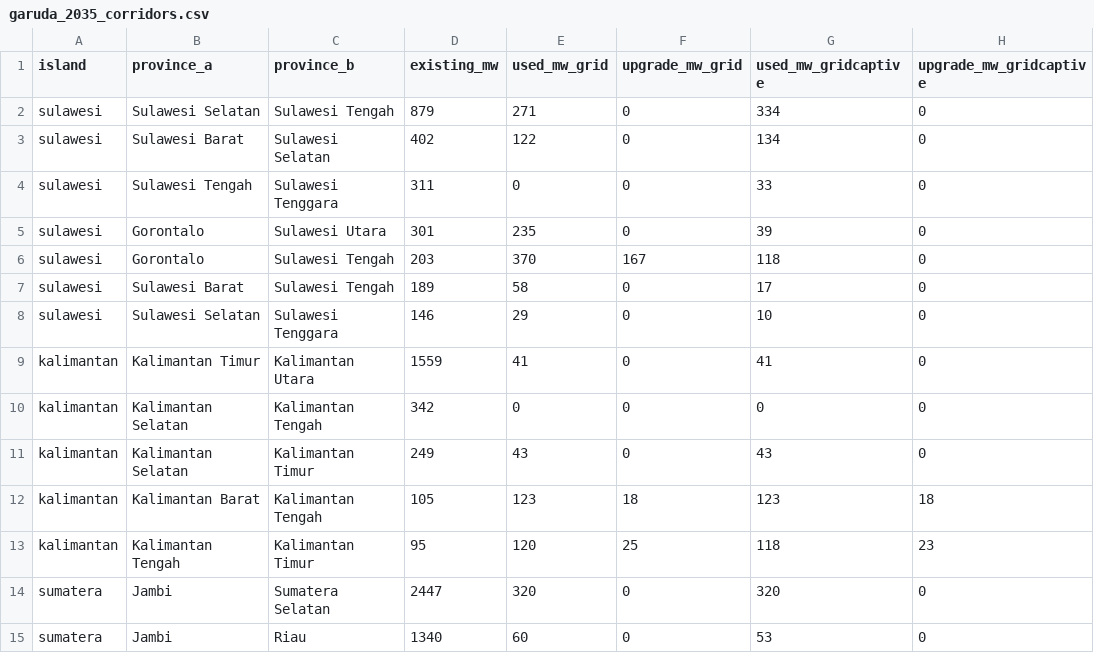
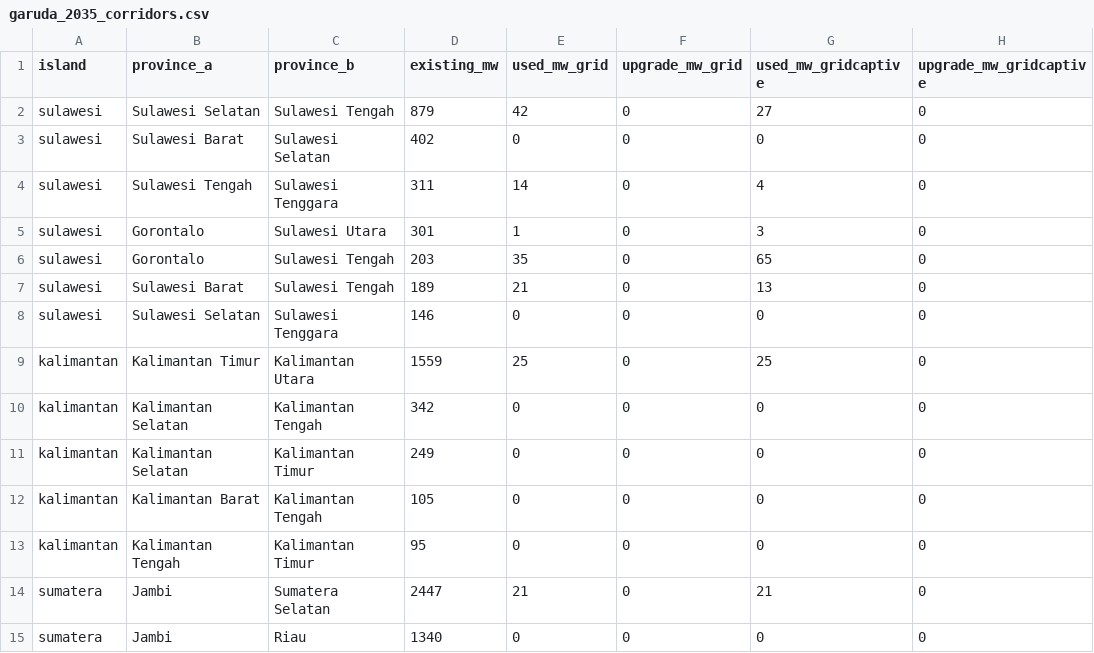
Before and after one commit to Power-Lab/citra-site, a CSV file: data/garuda_2035_corridors.csv, drawn as a sheet; only a part is shown; the diff covers the shown part only.

Commit message:
Rebuild results from the 2024-input reruns; tariff slider follows tariff runs
- Results come from the new GARUDA runs: 2024 technology catalogue costs, corrected coal
  ramp rates and grid fuel inputs, time-aligned provincial solar, and an illustrative carbon
  cost on coal, at captive coal prices of $30, $70 and $100/t.
- The grid tariff slider now follows runs at $45, $59 and $71/MWh for the pathways that buy
  grid power, instead of rescaling one run with the build held fixed.
- The build takes the carbon cost back out of the coal price, so the coal slider shows the
  coal price itself, and reports the carbon cost per site in the pathway data.
- The cost chart shows coal as one part. The capex note uses the 2024 catalogue values.
- "On-site solar + storage" is renamed "On-site renewables" in all three languages.
- Jawa-Bali parks 12, 18 and 19 use the scaled demand the runs solved.

```diff
--- a/data/garuda_2035_corridors.csv
+++ b/data/garuda_2035_corridors.csv
@@ -1,15 +1,15 @@
 island,province_a,province_b,existing_mw,used_mw_grid,upgrade_mw_grid,used_mw_gridcaptive,upgrade_mw_gridcaptive
-sulawesi,Sulawesi Selatan,Sulawesi Tengah,879,271,0,334,0
-sulawesi,Sulawesi Barat,Sulawesi Selatan,402,122,0,134,0
-sulawesi,Sulawesi Tengah,Sulawesi Tenggara,311,0,0,33,0
-sulawesi,Gorontalo,Sulawesi Utara,301,235,0,39,0
-sulawesi,Gorontalo,Sulawesi Tengah,203,370,167,118,0
-sulawesi,Sulawesi Barat,Sulawesi Tengah,189,58,0,17,0
-sulawesi,Sulawesi Selatan,Sulawesi Tenggara,146,29,0,10,0
-kalimantan,Kalimantan Timur,Kalimantan Utara,1559,41,0,41,0
+sulawesi,Sulawesi Selatan,Sulawesi Tengah,879,42,0,27,0
+sulawesi,Sulawesi Barat,Sulawesi Selatan,402,0,0,0,0
+sulawesi,Sulawesi Tengah,Sulawesi Tenggara,311,14,0,4,0
+sulawesi,Gorontalo,Sulawesi Utara,301,1,0,3,0
+sulawesi,Gorontalo,Sulawesi Tengah,203,35,0,65,0
+sulawesi,Sulawesi Barat,Sulawesi Tengah,189,21,0,13,0
+sulawesi,Sulawesi Selatan,Sulawesi Tenggara,146,0,0,0,0
+kalimantan,Kalimantan Timur,Kalimantan Utara,1559,25,0,25,0
 kalimantan,Kalimantan Selatan,Kalimantan Tengah,342,0,0,0,0
-kalimantan,Kalimantan Selatan,Kalimantan Timur,249,43,0,43,0
-kalimantan,Kalimantan Barat,Kalimantan Tengah,105,123,18,123,18
-kalimantan,Kalimantan Tengah,Kalimantan Timur,95,120,25,118,23
-sumatera,Jambi,Sumatera Selatan,2447,320,0,320,0
-sumatera,Jambi,Riau,1340,60,0,53,0
+kalimantan,Kalimantan Selatan,Kalimantan Timur,249,0,0,0,0
+kalimantan,Kalimantan Barat,Kalimantan Tengah,105,0,0,0,0
+kalimantan,Kalimantan Tengah,Kalimantan Timur,95,0,0,0,0
+sumatera,Jambi,Sumatera Selatan,2447,21,0,21,0
+sumatera,Jambi,Riau,1340,0,0,0,0
```
Also changed, not shown: 36 edited cells elsewhere in this file, 9 other files.
